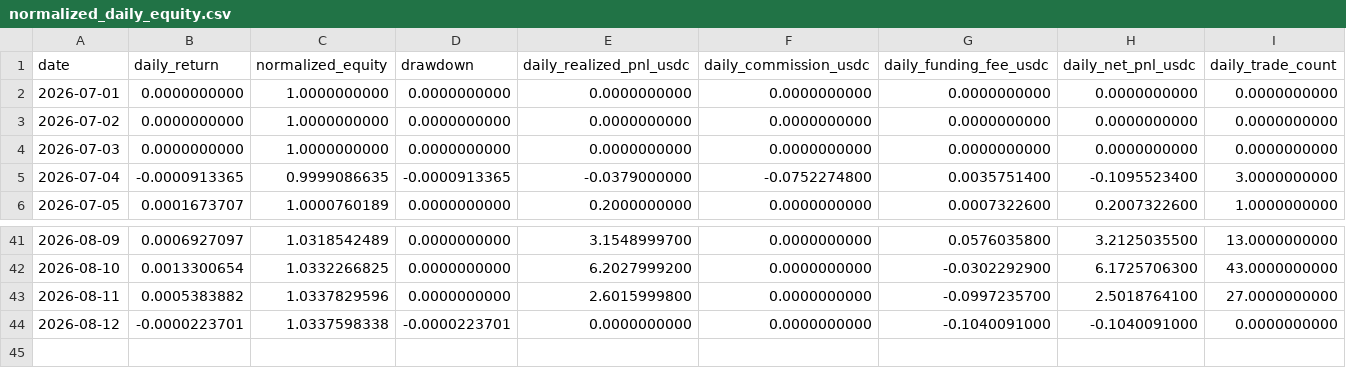
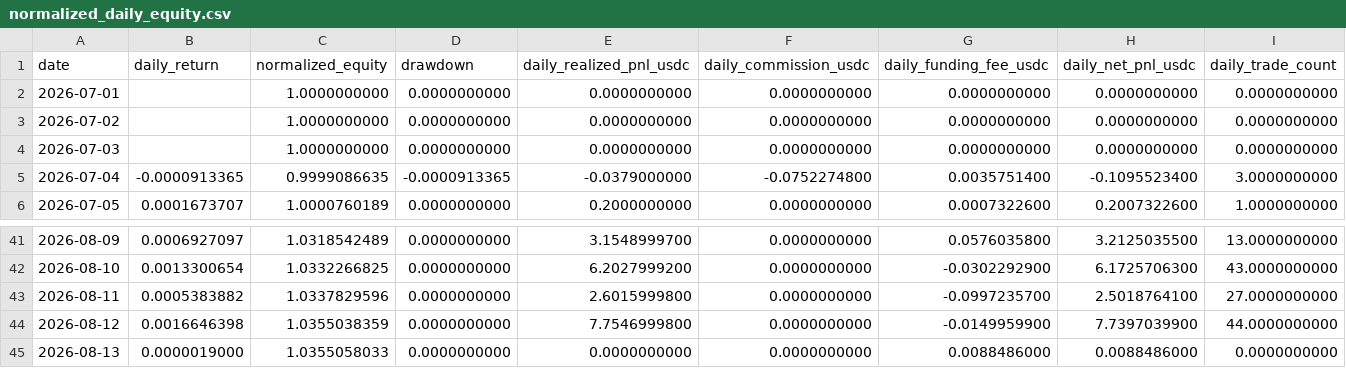
Before and after one commit to SmoosQ/portfolio-track-record, a CSV file: data/processed/normalized_daily_equity.csv, drawn as a sheet; only a part is shown, gaps mark what is left out.

Commit message:
chore: update USDC performance

```diff
--- a/data/processed/normalized_daily_equity.csv
+++ b/data/processed/normalized_daily_equity.csv
@@ -1,5 +1,5 @@
 date,daily_return,normalized_equity,drawdown,daily_realized_pnl_usdc,daily_commission_usdc,daily_funding_fee_usdc,daily_net_pnl_usdc,daily_trade_count
-2026-07-01,0.0000000000,1.0000000000,0.0000000000,0.0000000000,0.0000000000,0.0000000000,0.0000000000,0.0000000000
-2026-07-02,0.0000000000,1.0000000000,0.0000000000,0.0000000000,0.0000000000,0.0000000000,0.0000000000,0.0000000000
-2026-07-03,0.0000000000,1.0000000000,0.0000000000,0.0000000000,0.0000000000,0.0000000000,0.0000000000,0.0000000000
+2026-07-01,,1.0000000000,0.0000000000,0.0000000000,0.0000000000,0.0000000000,0.0000000000,0.0000000000
+2026-07-02,,1.0000000000,0.0000000000,0.0000000000,0.0000000000,0.0000000000,0.0000000000,0.0000000000
+2026-07-03,,1.0000000000,0.0000000000,0.0000000000,0.0000000000,0.0000000000,0.0000000000,0.0000000000
 2026-07-04,-0.0000913365,0.9999086635,-0.0000913365,-0.0379000000,-0.0752274800,0.0035751400,-0.1095523400,3.0000000000
@@ -43,2 +43,3 @@ date,daily_return,normalized_equity,drawdown,daily_realized_pnl_usdc,daily_commi
 2026-08-11,0.0005383882,1.0337829596,0.0000000000,2.6015999800,0.0000000000,-0.0997235700,2.5018764100,27.0000000000
-2026-08-12,-0.0000223701,1.0337598338,-0.0000223701,0.0000000000,0.0000000000,-0.1040091000,-0.1040091000,0.0000000000
+2026-08-12,0.0016646398,1.0355038359,0.0000000000,7.7546999800,0.0000000000,-0.0149959900,7.7397039900,44.0000000000
+2026-08-13,0.0000019000,1.0355058033,0.0000000000,0.0000000000,0.0000000000,0.0088486000,0.0088486000,0.0000000000
```
Also changed, not shown: 8 other files.
